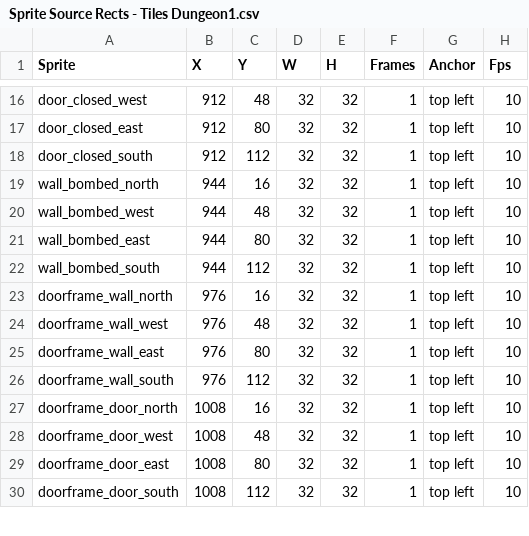
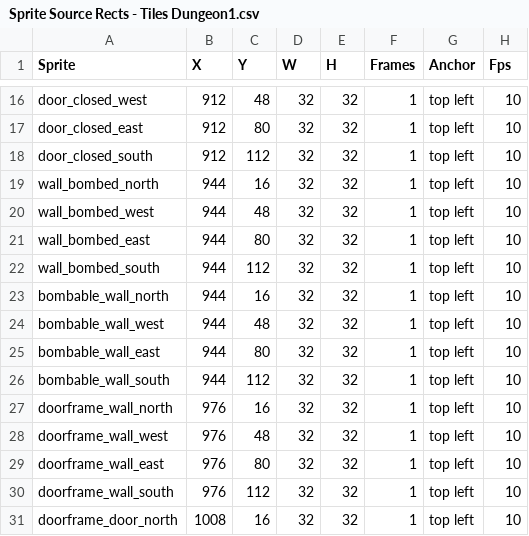
Before and after one commit to Pixel-Pushers-1/MonoZelda, a CSV file: MonoZelda/Content/Source Rect CSVs/Sprite Source Rects - Tiles Dungeon1.csv, drawn as a sheet; only a part is shown, gaps mark what is left out; the shorter side is filled out with more unchanged rows.

Commit message:
Locked Doors Dungeon Walls

```diff
--- a/MonoZelda/Content/Source Rect CSVs/Sprite Source Rects - Tiles Dungeon1.csv
+++ b/MonoZelda/Content/Source Rect CSVs/Sprite Source Rects - Tiles Dungeon1.csv
@@ -22,2 +22,6 @@ wall_bombed_east,944,80,32,32,1,top left,10
 wall_bombed_south,944,112,32,32,1,top left,10
+bombable_wall_north,944,16,32,32,1,top left,10
+bombable_wall_west,944,48,32,32,1,top left,10
+bombable_wall_east,944,80,32,32,1,top left,10
+bombable_wall_south,944,112,32,32,1,top left,10
 doorframe_wall_north,976,16,32,32,1,top left,10
```
Also changed, not shown: 11 other files.
